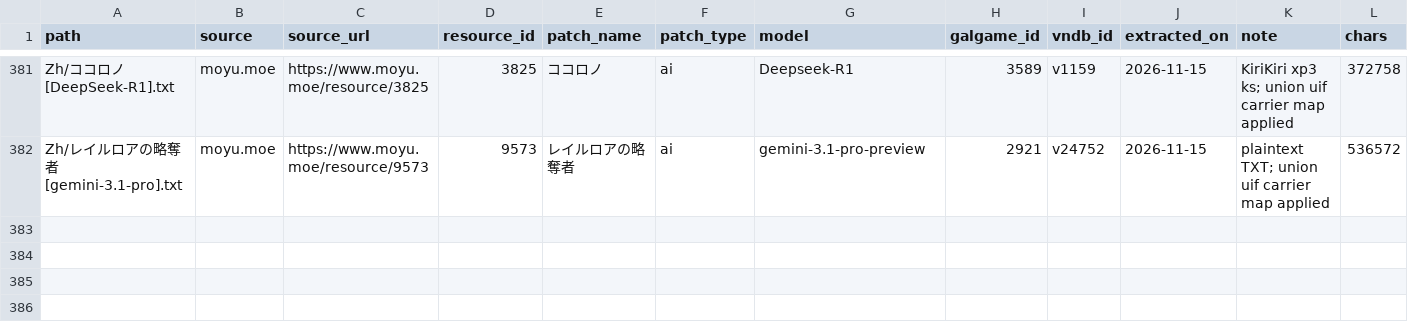
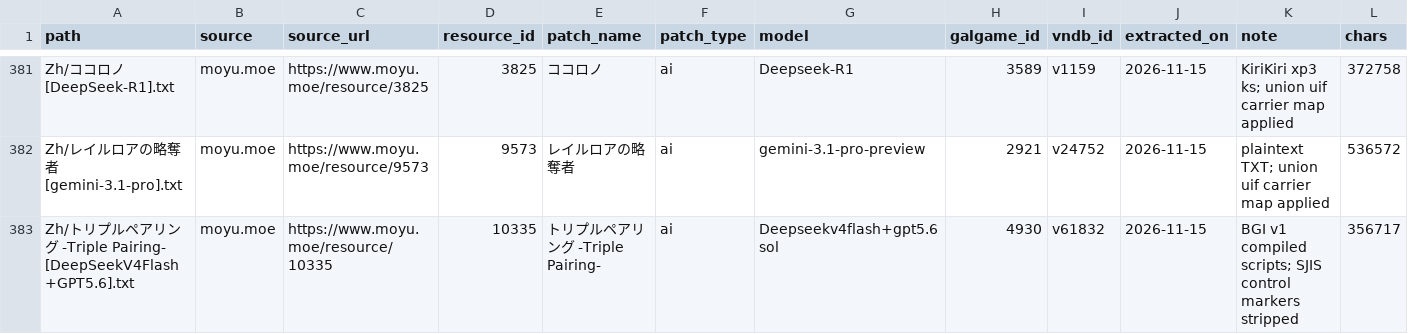
Before and after one commit to m-rui001/galgame-script-corpus, a CSV file: SOURCES.csv, drawn as a sheet; only a part is shown, gaps mark what is left out; rows hold the shown columns only; the diff names each change by its address in the sheet, - before the commit and + after, or states it on an @@ line.

Commit message:
corpus: add Triple Pairing

```diff
--- a/SOURCES.csv
+++ b/SOURCES.csv
+row 383: Zh/トリプルペアリング -Triple Pairing- [DeepSeekV4Flash+GPT5.6].txt | moyu.moe | https://www.moyu.moe/resource/10335 | 10335 | トリプルペアリング -Triple Pairing- | ai | Deepseekv4flash+gpt5.6 sol | 4930 | v61832 | 2026-11-15 | BGI v1 compiled scripts; SJIS control markers stripped | 356717
```
Also changed, not shown: MANIFEST.csv, VNDB_INDEX.csv, 2 other files.
